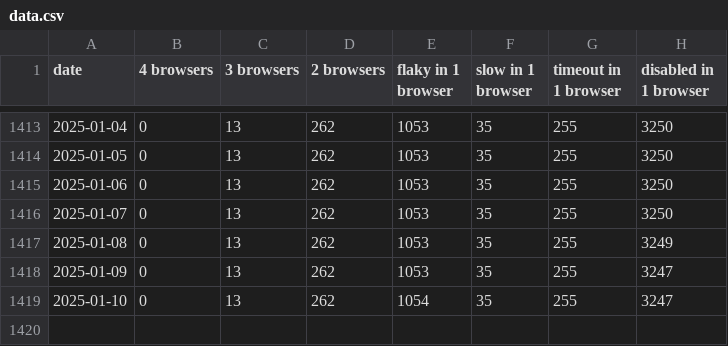
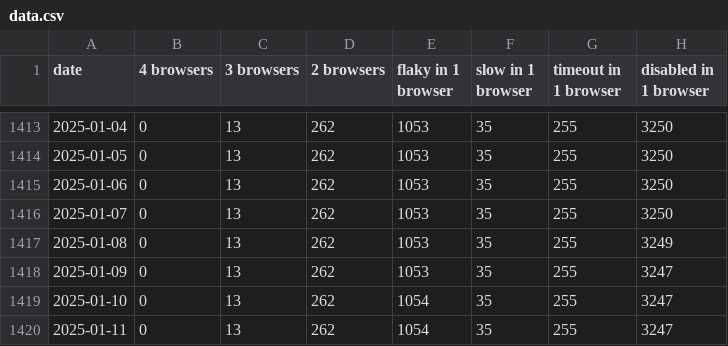
Before and after one commit to CanadaHonk/wpt-disabled-tests-report, a CSV file: data.csv, drawn as a sheet; only a part is shown, gaps mark what is left out; the diff names each change by its address in the sheet, - before the commit and + after, or states it on an @@ line.

Commit message:
Deploying to gh-pages from @ CanadaHonk/wpt-disabled-tests-report@fa3d1aa2259dafa50e25b656fac39b13f432c71e 🚀

```diff
--- a/data.csv
+++ b/data.csv
+row 1420: 2025-01-11 | 0 | 13 | 262 | 1054 | 35 | 255 | 3247
```
Also changed, not shown: 1 other file.
